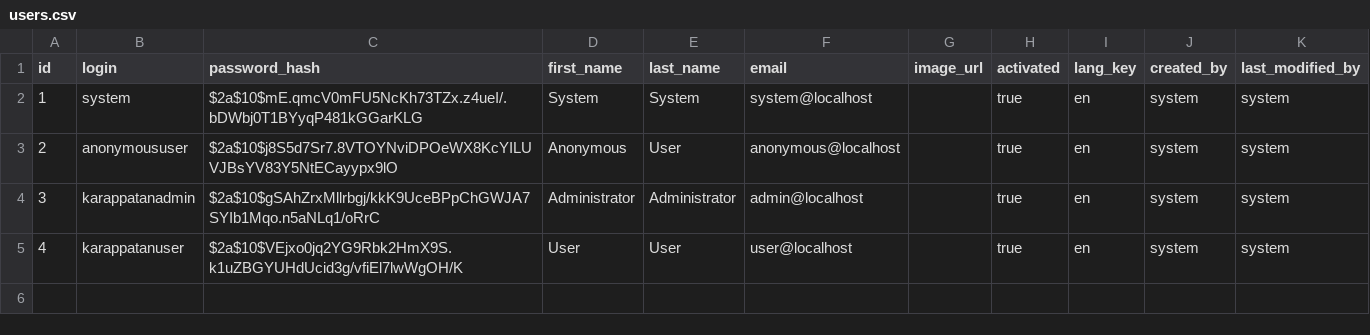
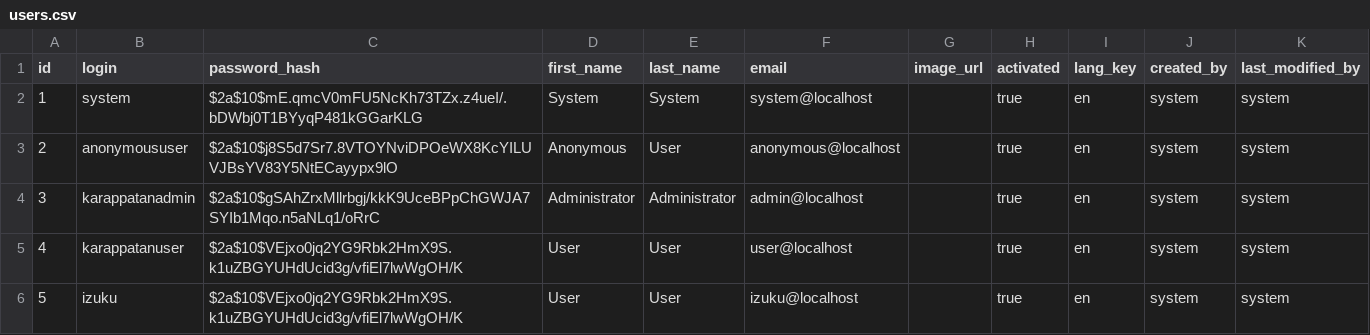
Before and after one commit to mahvine/karappatan, a CSV file: src/main/resources/config/liquibase/users.csv, drawn as a sheet; the diff names each change by its address in the sheet, - before the commit and + after, or states it on an @@ line.

```diff
--- a/src/main/resources/config/liquibase/users.csv
+++ b/src/main/resources/config/liquibase/users.csv
+row 6: 5 | izuku | $2a$10$VEjxo0jq2YG9Rbk2HmX9S.k1uZBGYUHdUcid3g/vfiEl7lwWgOH/K | User | User | izuku@localhost |  | true | en | system | system
```
Also changed, not shown: 33 other files.
